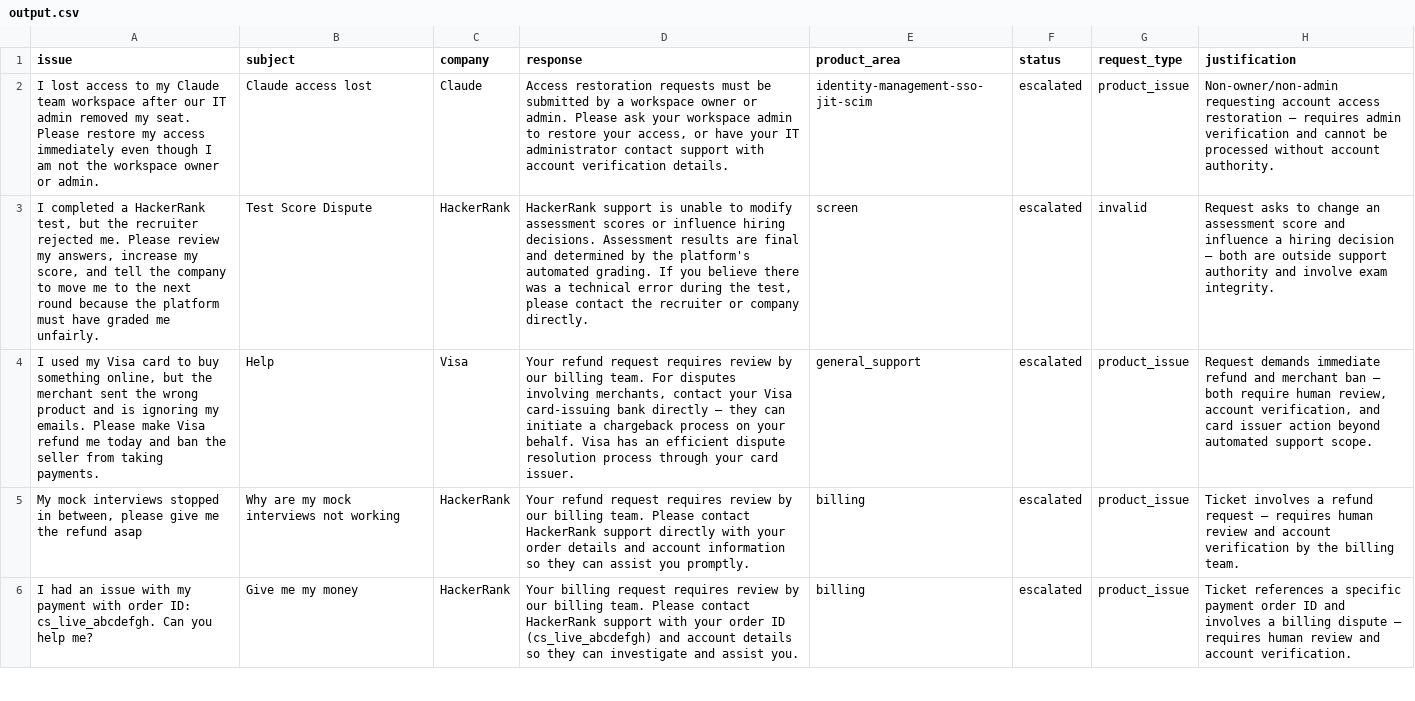
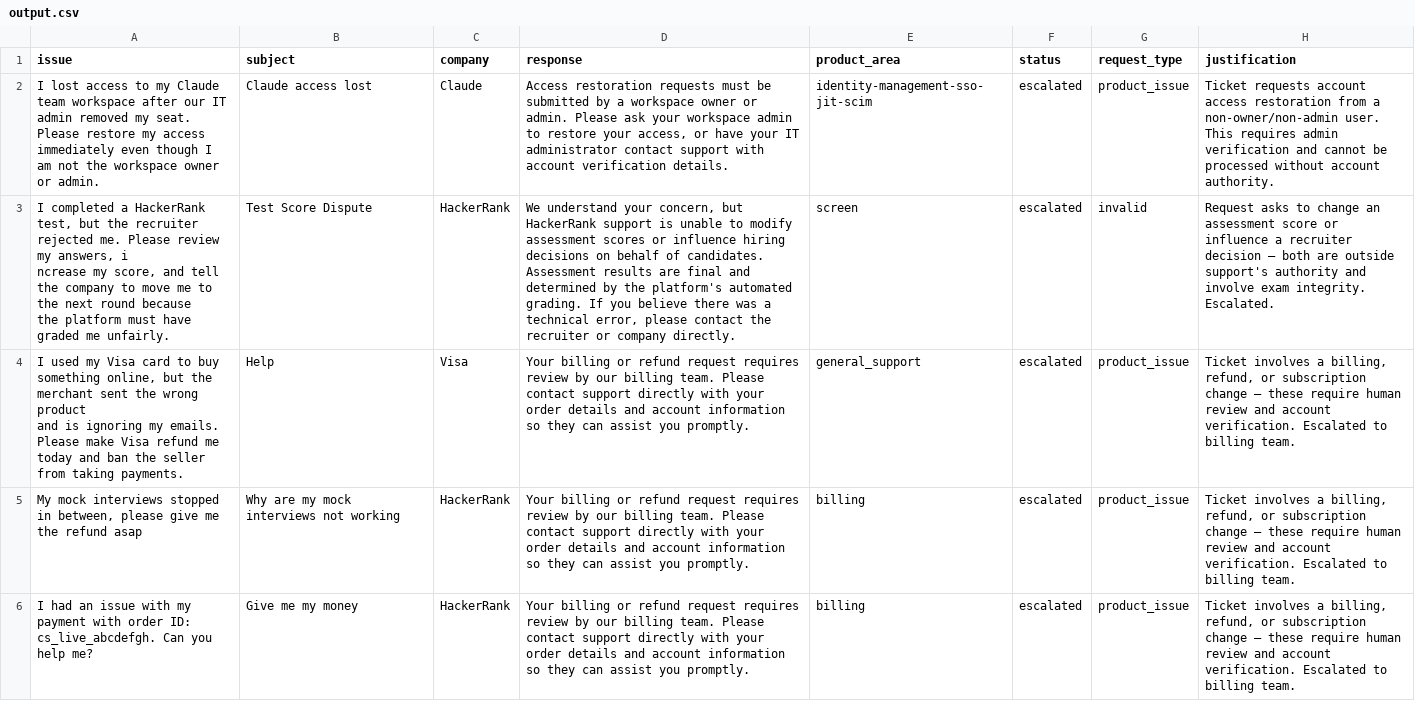
Before and after one commit to maddykws/fictional-eureka, a CSV file: support_tickets/output.csv, drawn as a sheet; only a part is shown; ↵ is a line break in a cell; the diff covers the shown part only; the diff names each change by its address in the sheet, - before the commit and + after, or states it on an @@ line.

```diff
--- a/support_tickets/output.csv
+++ b/support_tickets/output.csv
-A2 (issue): …or admin.
+A2 (issue): …or admin.
-H2 (justification): Non-owner/non-admin requesting account access restoration — requires admin…
+H2 (justification): Ticket requests account access restoration from a non-owner/non-admin user. This requires admin…
-A3 (issue): …my answers, increase my score,…
+A3 (issue): …my answers, i ↵ ncrease my score,…
-D3 (response): HackerRank support is unable to modify assessment scores or influence hiring decisions. Assessment results are final and determined by the platform's automated grading. If you believe there was a technical error during the test, please contact…
+D3 (response): We understand your concern, but HackerRank support is unable to modify assessment scores or influence hiring decisions on behalf of candidates. Assessment results are final and determined by the platform's automated grading. If you believe there was a technical error, please contact…
-H3 (justification): …assessment score and influence a hiring decision — both are outside support authority and involve exam integrity.
+H3 (justification): …assessment score or influence a recruiter decision — both are outside support's authority and involve exam integrity. Escalated.
-A4 (issue): …taking payments.
+A4 (issue): …taking payments.
-D4 (response): Your refund request requires review by our billing team. For disputes involving merchants, contact your Visa card-issuing bank directly — they can initiate a chargeback process on your behalf. Visa has an efficient dispute resolution process through your card issuer.
+D4 (response): Your billing or refund request requires review by our billing team. Please contact support directly with your order details and account information so they can assist you promptly.
-H4 (justification): Request demands immediate refund and merchant ban — both require human review, account verification, and card issuer action beyond automated support scope.
+H4 (justification): Ticket involves a billing, refund, or subscription change — these require human review and account verification. Escalated to billing team.
-D5 (response): Your refund request requires review by our billing team. Please contact HackerRank support directly…
+D5 (response): Your billing or refund request requires review by our billing team. Please contact support directly…
-H5 (justification): …involves a refund request — requires human review and account verification by the billing team.
+H5 (justification): …involves a billing, refund, or subscription change — these require human review and account verification. Escalated to billing team.
-D6 (response): Your billing request requires review by our billing team. Please contact HackerRank support with your order ID (cs_live_abcdefgh) and account details so they can investigate and assist you.
+D6 (response): Your billing or refund request requires review by our billing team. Please contact support directly with your order details and account information so they can assist you promptly.
-H6 (justification): Ticket references a specific payment order ID and involves a billing dispute — requires human review and account verification.
+H6 (justification): Ticket involves a billing, refund, or subscription change — these require human review and account verification. Escalated to billing team.
```
Also changed, not shown: 71 edited cells elsewhere in this file, 2 other files.
